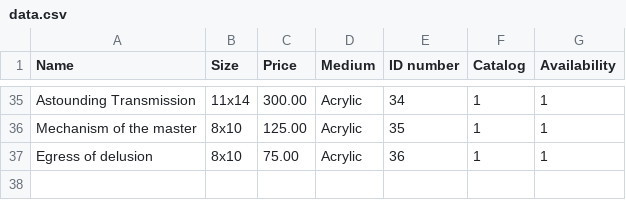
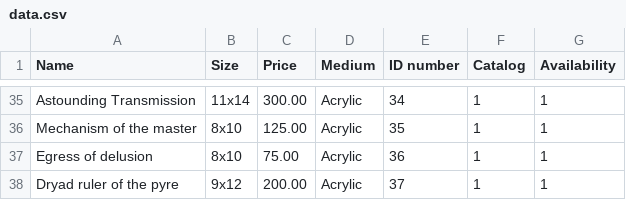
Before and after one commit to purdynerdy/peji-data-example, a CSV file: data/data.csv, drawn as a sheet; only a part is shown, gaps mark what is left out.

Commit message:
Add Art

```diff
--- a/data/data.csv
+++ b/data/data.csv
@@ -37 +37,2 @@ Mechanism of the master,8x10,125.00,Acrylic,35,1,1
 Egress of delusion,8x10,75.00,Acrylic,36,1,1
+Dryad ruler of the pyre,9x12,200.00,Acrylic,37,1,1
```
